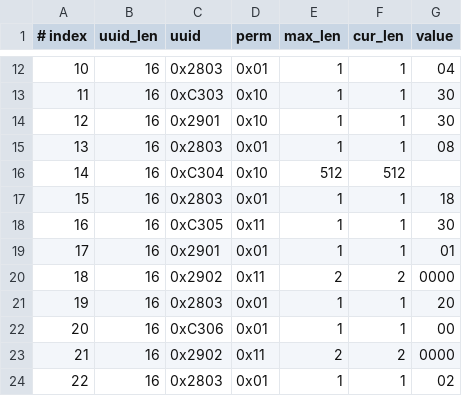
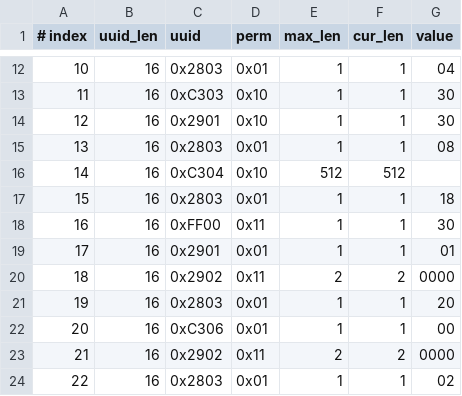
Before and after one commit to NortheastCook/esp-at, a CSV file: components/customized_partitions/raw_data/ble_data/gatts_data.csv, drawn as a sheet; only a part is shown, gaps mark what is left out.

Commit message:
C305名称改为FF00

```diff
--- a/components/customized_partitions/raw_data/ble_data/gatts_data.csv
+++ b/components/customized_partitions/raw_data/ble_data/gatts_data.csv
@@ -17,3 +17,3 @@
 15,16,0x2803,0x01,1,1,18
-16,16,0xC305,0x11,1,1,30
+16,16,0xFF00,0x11,1,1,30
 17,16,0x2901,0x01,1,1,01
```
